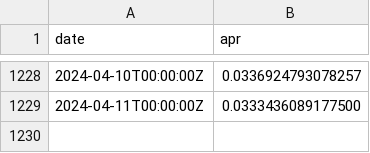
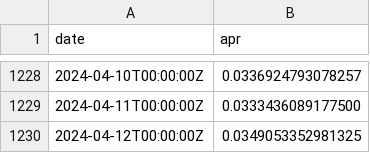
Before and after one commit to xh3b4sd/eth-staking-rewards, a CSV file: rewards.csv, drawn as a sheet; only a part is shown, gaps mark what is left out; the diff names each change by its address in the sheet, - before the commit and + after, or states it on an @@ line.

Commit message:
update rewards.csv

```diff
--- a/rewards.csv
+++ b/rewards.csv
+row 1230: 2024-04-12T00:00:00Z | 0.0349053352981325
```
